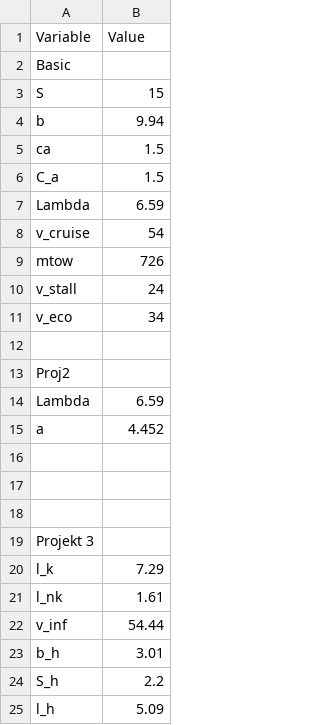
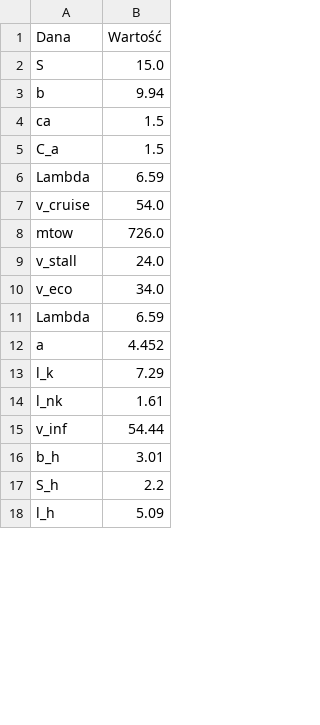
Before and after one commit to mahromir/FLIGHT_MECHANICS, a CSV file: database/plane_properties.csv, drawn as a sheet; only a part is shown; the diff covers the shown part only.

```diff
--- a/database/plane_properties.csv
+++ b/database/plane_properties.csv
@@ -1,4 +1,3 @@
-Variable,Value
-Basic,
-S,15
+Dana,Wartość
+S,15.0
 b,9.94
@@ -7,14 +6,8 @@ C_a,1.5
 Lambda,6.59
-v_cruise,54
-mtow,726
-v_stall,24
-v_eco,34
-,
-Proj2,
+v_cruise,54.0
+mtow,726.0
+v_stall,24.0
+v_eco,34.0
 Lambda,6.59
 a,4.452
-,
-,
-,
-Projekt 3,
 l_k,7.29
```
Also changed, not shown: 20 removed rows and 10 edited cells elsewhere in this file, 6 other files.
